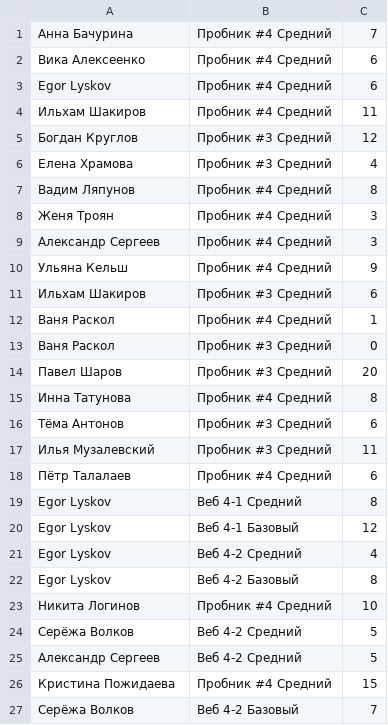
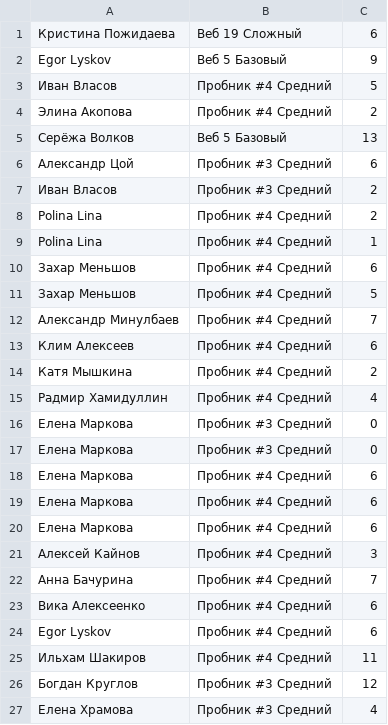
Before and after one commit to Zeonx9/mentor-100points, a CSV file: automatic/100points/data.csv, drawn as a sheet; only a part is shown; the shorter side is filled out with more unchanged rows; the diff names each change by its address in the sheet, - before the commit and + after, or states it on an @@ line.

```diff
--- a/automatic/100points/data.csv
+++ b/automatic/100points/data.csv
+row 1: Кристина Пожидаева | Веб 19 Сложный | 6
+row 2: Egor Lyskov | Веб 5 Базовый | 9
+row 3: Иван Власов | Пробник #4 Средний | 5
+row 4: Элина Акопова | Пробник #4 Средний | 2
+row 5: Серёжа Волков | Веб 5 Базовый | 13
+row 6: Александр Цой | Пробник #3 Средний | 6
+row 7: Иван Власов | Пробник #3 Средний | 2
+row 8: Polina Lina | Пробник #4 Средний | 2
+row 9: Polina Lina | Пробник #4 Средний | 1
+row 10: Захар Меньшов | Пробник #4 Средний | 6
+row 11: Захар Меньшов | Пробник #4 Средний | 5
+row 12: Александр Минулбаев | Пробник #4 Средний | 7
+row 13: Клим Алексеев | Пробник #4 Средний | 6
+row 14: Катя Мышкина | Пробник #4 Средний | 2
+row 15: Радмир Хамидуллин | Пробник #4 Средний | 4
+row 16: Елена Маркова | Пробник #3 Средний | 0
+row 17: Елена Маркова | Пробник #3 Средний | 0
+row 18: Елена Маркова | Пробник #4 Средний | 6
+row 19: Елена Маркова | Пробник #4 Средний | 6
+row 20: Елена Маркова | Пробник #4 Средний | 6
+row 21: Алексей Кайнов | Пробник #4 Средний | 3
```
Also changed, not shown: automatic/stepik/data.csv, 2 other files.
